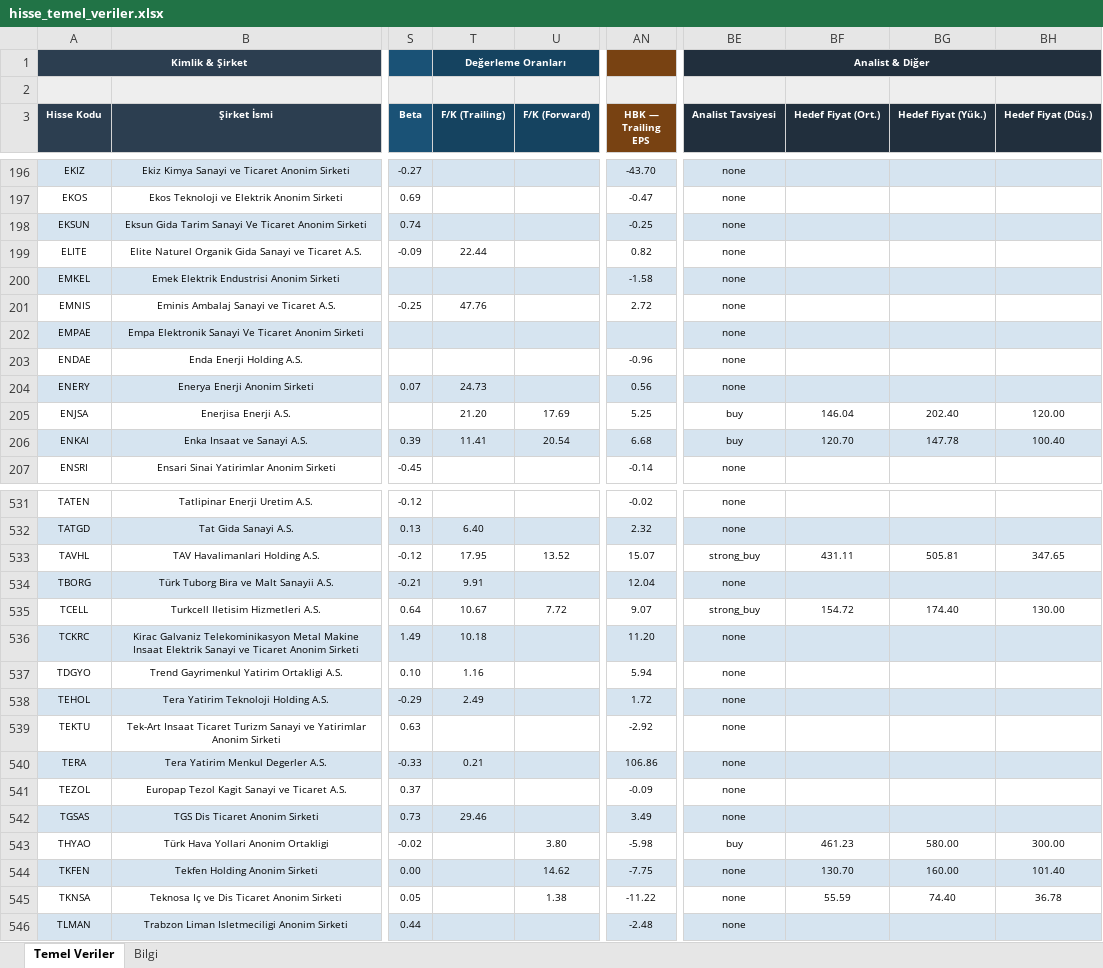
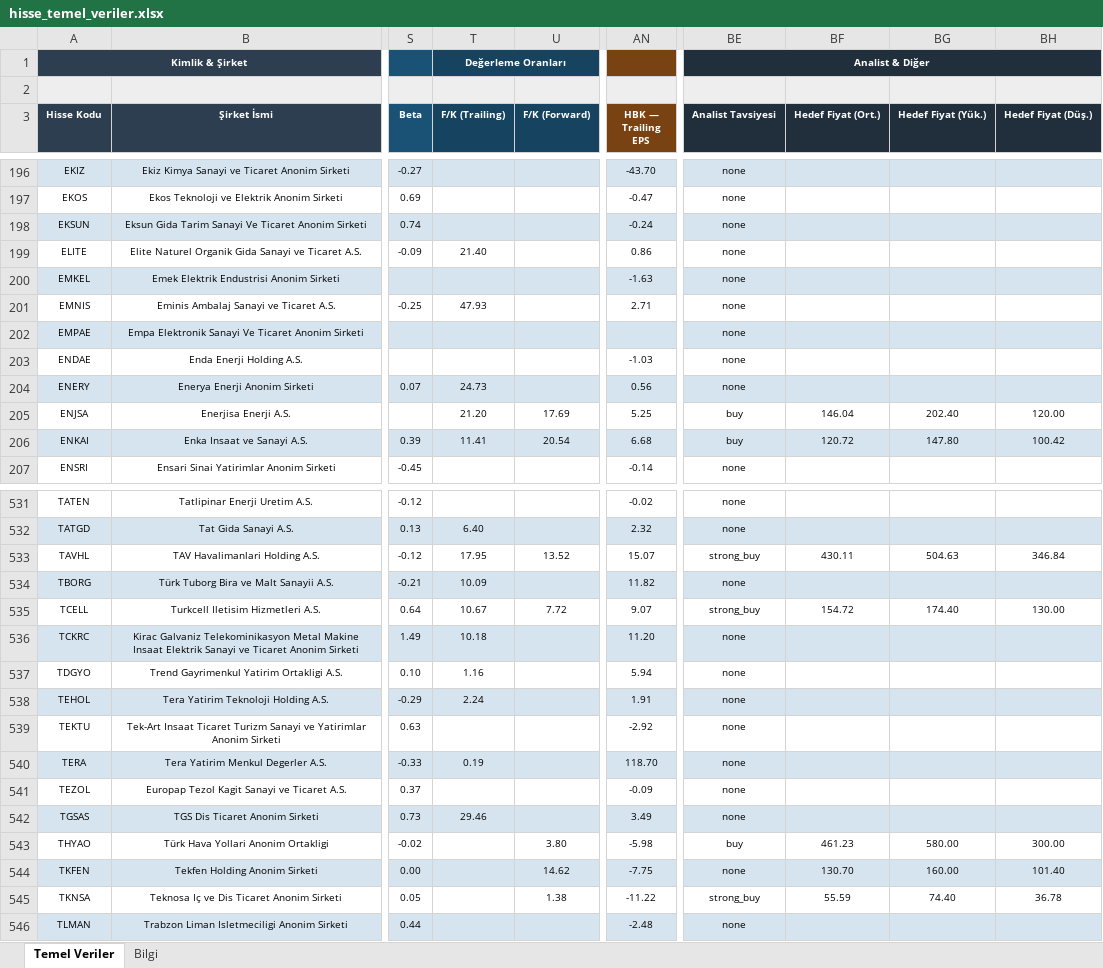
Before and after one commit to fkcengizhan-crypto/ghtvt, an Excel workbook: hisse_temel_veriler.xlsx, sheet Temel Veriler, drawn as a sheet; only a part is shown, gaps mark what is left out; values as stored, in another font and other column widths than the file's, no borders; the diff covers the shown part only; the diff names each change by its address in the sheet, - before the commit and + after, or states it on an @@ line.

```diff
--- a/hisse_temel_veriler.xlsx (sheet Temel Veriler)
+++ b/hisse_temel_veriler.xlsx (sheet Temel Veriler)
-AN198 (HBK — Trailing EPS): -0.25
+AN198 (HBK — Trailing EPS): -0.24
-T199 (F/K (Trailing)): 22.44
+T199 (F/K (Trailing)): 21.40
-AN199 (HBK — Trailing EPS): 0.82
+AN199 (HBK — Trailing EPS): 0.86
-AN200 (HBK — Trailing EPS): -1.58
+AN200 (HBK — Trailing EPS): -1.63
-T201 (F/K (Trailing)): 47.76
+T201 (F/K (Trailing)): 47.93
-AN201 (HBK — Trailing EPS): 2.72
+AN201 (HBK — Trailing EPS): 2.71
-AN203 (HBK — Trailing EPS): -0.96
+AN203 (HBK — Trailing EPS): -1.03
-BF206 (Hedef Fiyat (Ort.)): 120.70
+BF206 (Hedef Fiyat (Ort.)): 120.72
-BG206 (Hedef Fiyat (Yük.)): 147.78
+BG206 (Hedef Fiyat (Yük.)): 147.80
-BH206 (Hedef Fiyat (Düş.)): 100.40
+BH206 (Hedef Fiyat (Düş.)): 100.42
-BF533 (Hedef Fiyat (Ort.)): 431.11
+BF533 (Hedef Fiyat (Ort.)): 430.11
-BG533 (Hedef Fiyat (Yük.)): 505.81
+BG533 (Hedef Fiyat (Yük.)): 504.63
-BH533 (Hedef Fiyat (Düş.)): 347.65
+BH533 (Hedef Fiyat (Düş.)): 346.84
-T534 (F/K (Trailing)): 9.91
+T534 (F/K (Trailing)): 10.09
-AN534 (HBK — Trailing EPS): 12.04
+AN534 (HBK — Trailing EPS): 11.82
-T538 (F/K (Trailing)): 2.49
+T538 (F/K (Trailing)): 2.24
-AN538 (HBK — Trailing EPS): 1.72
+AN538 (HBK — Trailing EPS): 1.91
-T540 (F/K (Trailing)): 0.21
+T540 (F/K (Trailing)): 0.19
-AN540 (HBK — Trailing EPS): 106.86
+AN540 (HBK — Trailing EPS): 118.70
-BE545 (Analist Tavsiyesi): none
+BE545 (Analist Tavsiyesi): strong_buy
```
Also changed, not shown: 192 edited cells and cell formats elsewhere in this sheet, sheet Bilgi, 2 other files.
